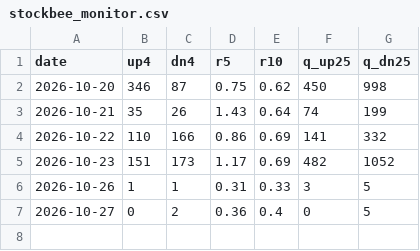
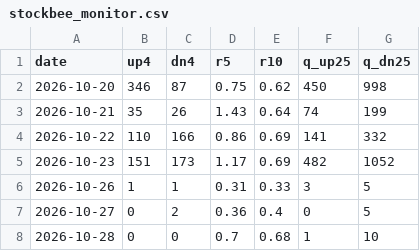
Before and after one commit to dincerorc-rgb/OptScan-1, a CSV file: state/stockbee_monitor.csv, drawn as a sheet; the diff names each change by its address in the sheet, - before the commit and + after, or states it on an @@ line.

Commit message:
stockbee state 2026-10-29 [skip ci]

```diff
--- a/state/stockbee_monitor.csv
+++ b/state/stockbee_monitor.csv
+row 8: 2026-10-28 | 0 | 0 | 0.7 | 0.68 | 1 | 10
```
Also changed, not shown: 2 other files.
